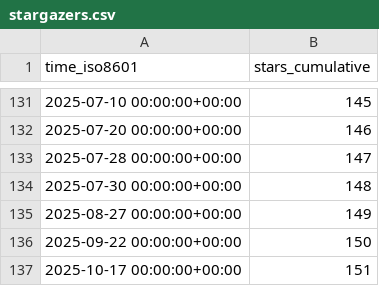
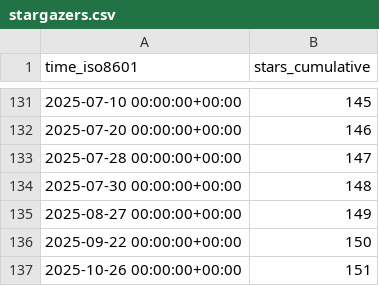
Before and after one commit to PetervanLunteren/AddaxAI, a CSV file: PetervanLunteren/AddaxAI/ghrs-data/stargazers.csv, drawn as a sheet; only a part is shown, gaps mark what is left out.

```diff
--- a/PetervanLunteren/AddaxAI/ghrs-data/stargazers.csv
+++ b/PetervanLunteren/AddaxAI/ghrs-data/stargazers.csv
@@ -136,2 +136,2 @@ time_iso8601,stars_cumulative
 2025-09-22 00:00:00+00:00,150
-2025-10-17 00:00:00+00:00,151
+2025-10-26 00:00:00+00:00,151
```
